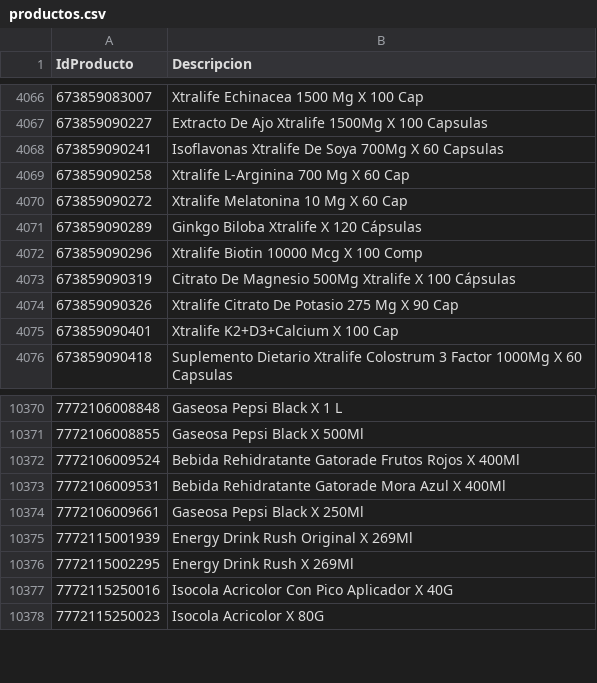
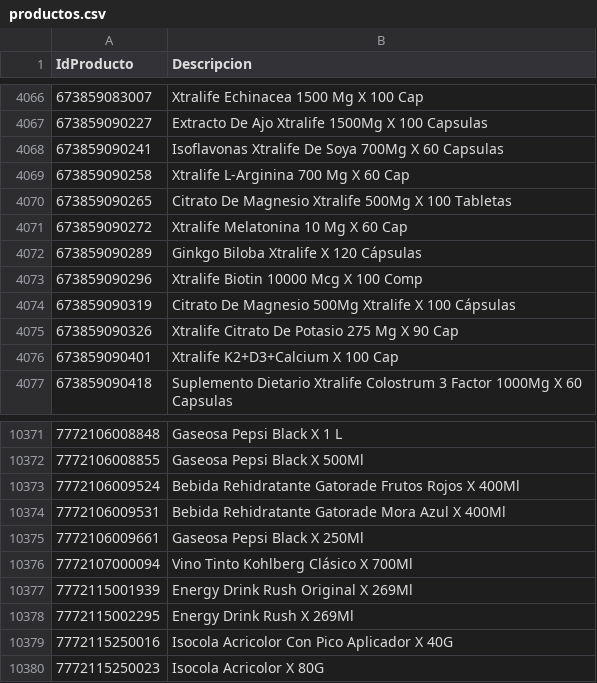
Before and after one commit to intikpo/precios-bolivia, a CSV file: data/raw/farmacorp/productos.csv, drawn as a sheet; only a part is shown, gaps mark what is left out; the diff names each change by its address in the sheet, - before the commit and + after, or states it on an @@ line.

```diff
--- a/data/raw/farmacorp/productos.csv
+++ b/data/raw/farmacorp/productos.csv
+row 4070: 673859090265 | Citrato De Magnesio Xtralife 500Mg X 100 Tabletas
+row 10376: 7772107000094 | Vino Tinto Kohlberg Clásico X 700Ml
```
Also changed, not shown: 3 other files.
